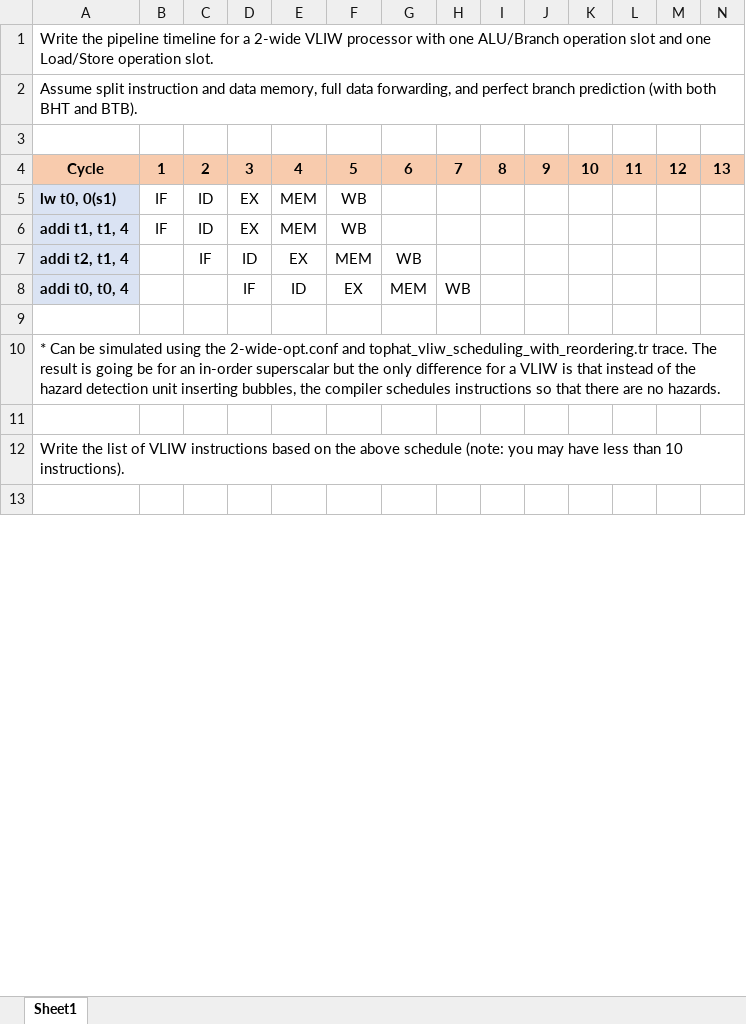
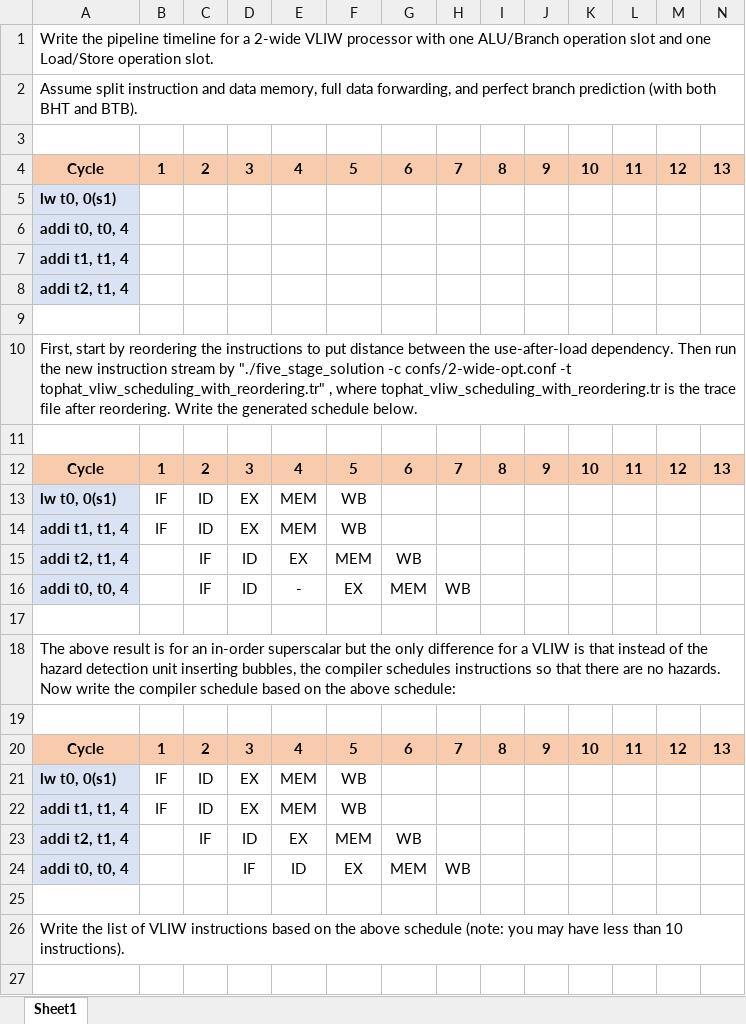
Before and after one commit to sydniroller/CS1541_Spring2022, an Excel workbook: study_guides/midterm_1_review/tophat_vliw_scheduling_with_reordering_answer.xlsx, sheet Sheet1, drawn as a sheet; only a part is shown; values as stored, in another font and other column widths than the file's, no borders; removed rows and columns are numbered as before the commit, all else as after; rows hold the shown columns only; the diff names each change by its address in the sheet, - before the commit and + after, or states it on an @@ line.

```diff
--- a/study_guides/midterm_1_review/tophat_vliw_scheduling_with_reordering_answer.xlsx (sheet Sheet1)
+++ b/study_guides/midterm_1_review/tophat_vliw_scheduling_with_reordering_answer.xlsx (sheet Sheet1)
@@ row 10 moved to row 1: Write the pipeline timeline for a 2-wide… @@
+row 2: Assume split instruction and data memory, full data forwarding, and perfect branch prediction (with both BHT and BTB).
+row 3: (empty)
+row 4: Cycle | 1 | 2 | 3 | 4 | 5 | 6 | 7 | 8 | 9 | 10 | 11 | 12 | 13
+row 5: lw t0, 0(s1)
+row 6: addi t0, t0, 4
+row 7: addi t1, t1, 4
+row 8: addi t2, t1, 4
+row 9: (empty)
+row 10: First, start by reordering the instructions to put distance between the use-after-load dependency. Then run the new instruction stream by "./five_stage_solution -c confs/2-wide-opt.conf -t tophat_vliw_scheduling_with_reordering.tr" , where tophat_vliw_scheduling_with_reordering.tr is the trace file after reordering. Write the generated schedule below.
+row 11: (empty)
+row 12: Cycle | 1 | 2 | 3 | 4 | 5 | 6 | 7 | 8 | 9 | 10 | 11 | 12 | 13
+row 13: lw t0, 0(s1) | IF | ID | EX | MEM | WB
+row 14: addi t1, t1, 4 | IF | ID | EX | MEM | WB
+row 15: addi t2, t1, 4 |  | IF | ID | EX | MEM | WB
+row 16: addi t0, t0, 4 |  | IF | ID | - | EX | MEM | WB
@@ column A renumbered between rows 17 and 18 @@
-A1:Z1 merged
-row 9: (empty)
```
Also changed, not shown: study_guides/midterm_1_review/pipeline_2-wide-vliw_answer.xlsx, study_guides/midterm_1_review/pipeline_2-wide-vliw_question.xlsx, 15 other files.
